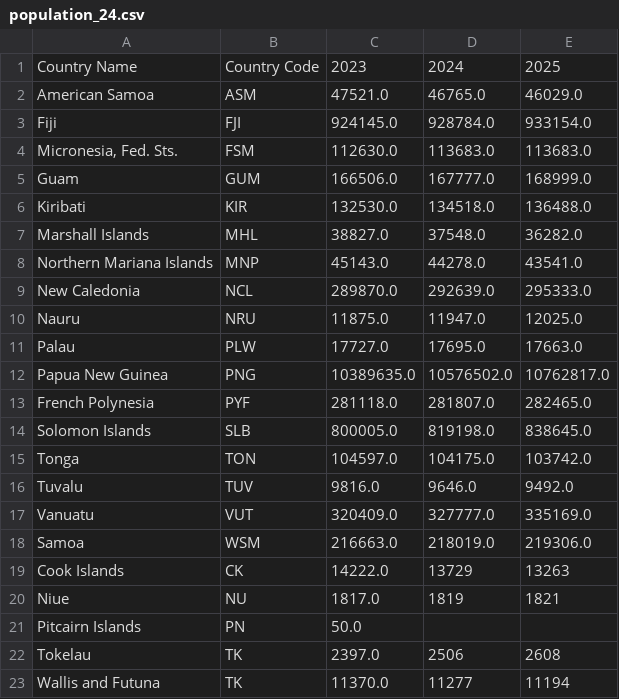
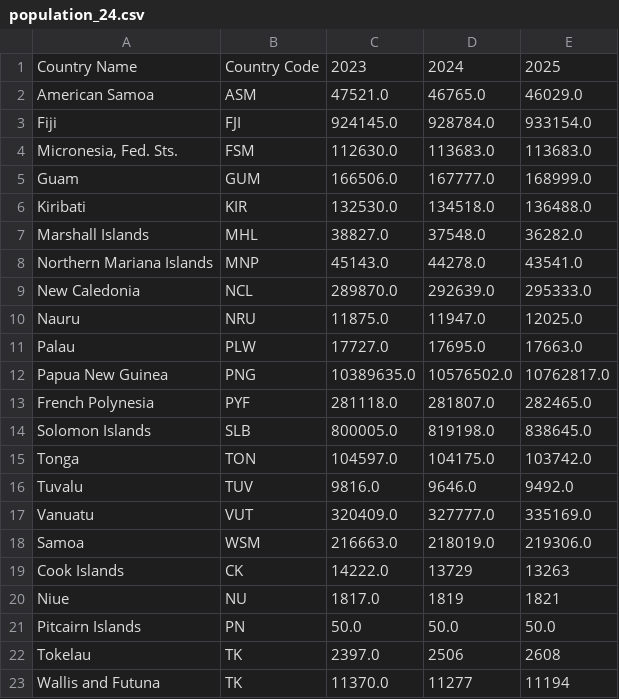
Before and after one commit to fotinidelig/pacific-dataviz-2026, a CSV file: data/processed/population_24.csv, drawn as a sheet.

```diff
--- a/data/processed/population_24.csv
+++ b/data/processed/population_24.csv
@@ -20,3 +20,3 @@ Cook Islands,CK,14222.0,13729,13263
 Niue,NU,1817.0,1819,1821
-Pitcairn Islands,PN,50.0,,
+Pitcairn Islands,PN,50.0,50.0,50.0
 Tokelau,TK,2397.0,2506,2608
```
Also changed, not shown: data/processed/country_centroid.csv, data/processed/country_centroid_wgs84.csv, 31 other files.
